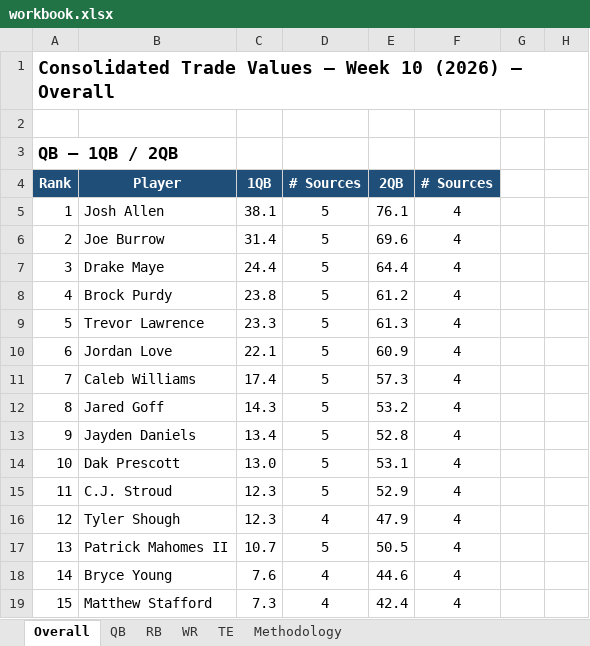
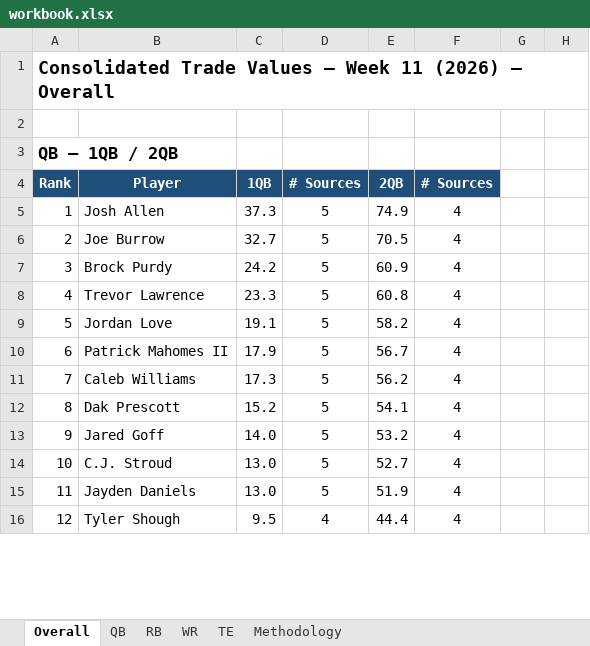
Before and after one commit to spartacusfantasyfootball-cyber/fairtrade, an Excel workbook: workbook.xlsx, sheet Overall, drawn as a sheet; only a part is shown; values as stored, in another font and other column widths than the file's, no borders; removed rows and columns are numbered as before the commit, all else as after; the diff covers the shown part only; the diff names each change by its address in the sheet, - before the commit and + after, or states it on an @@ line.

```diff
--- a/workbook.xlsx (sheet Overall)
+++ b/workbook.xlsx (sheet Overall)
-A1 (Rank): …— Week 10 (2026) —…
+A1 (Rank): …— Week 11 (2026) —…
-C5 (1QB): 38.1
+C5 (1QB): 37.3
-E5 (2QB): 76.1
+E5 (2QB): 74.9
-C6 (1QB): 31.4
+C6 (1QB): 32.7
-E6 (2QB): 69.6
+E6 (2QB): 70.5
-row 7: 3 | Drake Maye | 24.4 | 5 | 64.4 | 4
-A7 (Rank): 4
+A7 (Rank): 3
-C7 (1QB): 23.8
+C7 (1QB): 24.2
-E7 (2QB): 61.2
+E7 (2QB): 60.9
-A8 (Rank): 5
+A8 (Rank): 4
-E8 (2QB): 61.3
+E8 (2QB): 60.8
-A9 (Rank): 6
+A9 (Rank): 5
-C9 (1QB): 22.1
+C9 (1QB): 19.1
-E9 (2QB): 60.9
+E9 (2QB): 58.2
+row 10: 6 | Patrick Mahomes II | 17.9 | 5 | 56.7 | 4
-C11 (1QB): 17.4
+C11 (1QB): 17.3
-E11 (2QB): 57.3
+E11 (2QB): 56.2
+row 12: 8 | Dak Prescott | 15.2 | 5 | 54.1 | 4
-A13 (Rank): 8
+A13 (Rank): 9
-C13 (1QB): 14.3
+C13 (1QB): 14.0
-row 13: 9 | Jayden Daniels | 13.4 | 5 | 52.8 | 4
-row 14: 10 | Dak Prescott | 13.0 | 5 | 53.1 | 4
-A14 (Rank): 11
+A14 (Rank): 10
-C14 (1QB): 12.3
+C14 (1QB): 13.0
-E14 (2QB): 52.9
+E14 (2QB): 52.7
+row 15: 11 | Jayden Daniels | 13.0 | 5 | 51.9 | 4
-C16 (1QB): 12.3
+C16 (1QB): 9.5
-E16 (2QB): 47.9
+E16 (2QB): 44.4
-row 17: 13 | Patrick Mahomes II | 10.7 | 5 | 50.5 | 4
-row 18: 14 | Bryce Young | 7.6 | 4 | 44.6 | 4
-row 19: 15 | Matthew Stafford | 7.3 | 4 | 42.4 | 4
```
Also changed, not shown: other rows of this sheet, sheet WR, sheet RB, sheet TE, sheet QB, formulas that keep their value, 1 other file.
